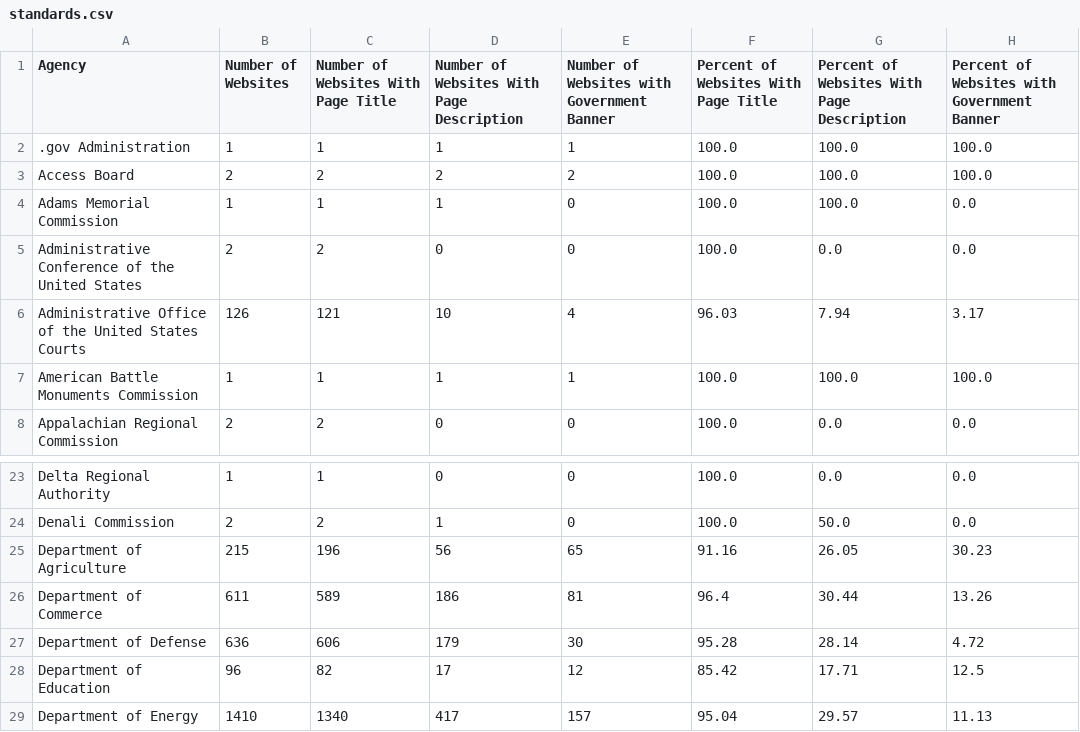
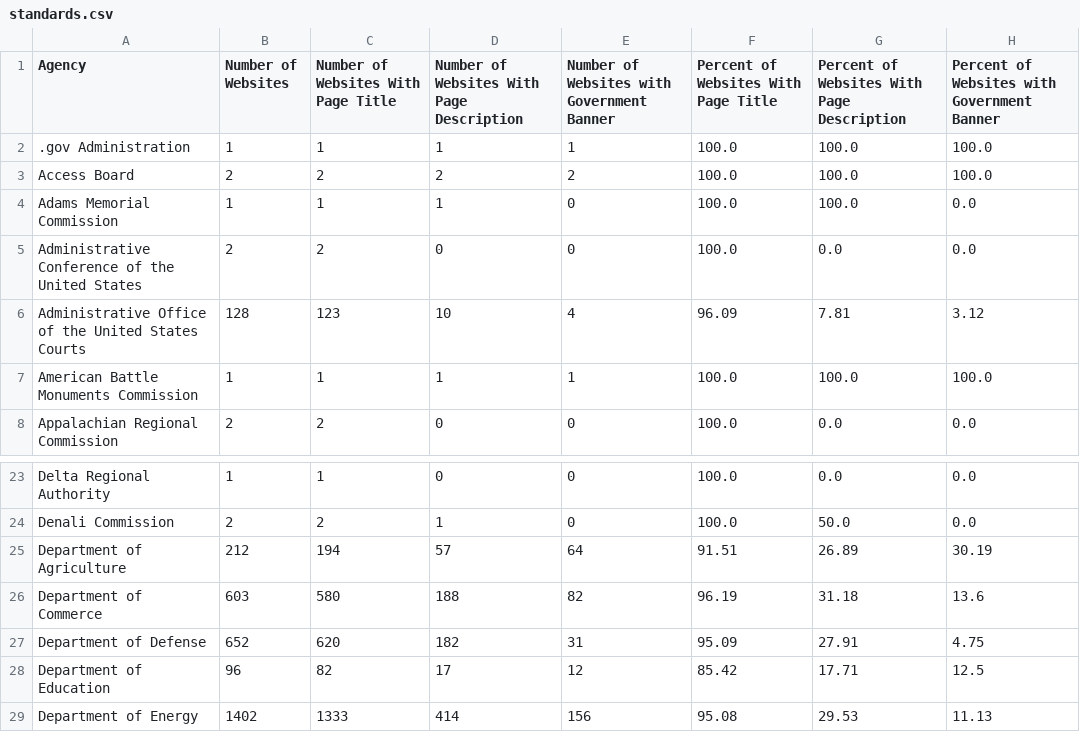
Before and after one commit to meefs/site-scanning-analysis, a CSV file: reports/standards.csv, drawn as a sheet; only a part is shown, gaps mark what is left out; the diff covers the shown part only.

```diff
--- a/reports/standards.csv
+++ b/reports/standards.csv
@@ -5,3 +5,3 @@ Adams Memorial Commission,1,1,1,0,100.0,100.0,0.0
 Administrative Conference of the United States,2,2,0,0,100.0,0.0,0.0
-Administrative Office of the United States Courts,126,121,10,4,96.03,7.94,3.17
+Administrative Office of the United States Courts,128,123,10,4,96.09,7.81,3.12
 American Battle Monuments Commission,1,1,1,1,100.0,100.0,100.0
@@ -24,6 +24,6 @@ Delta Regional Authority,1,1,0,0,100.0,0.0,0.0
 Denali Commission,2,2,1,0,100.0,50.0,0.0
-Department of Agriculture,215,196,56,65,91.16,26.05,30.23
-Department of Commerce,611,589,186,81,96.4,30.44,13.26
-Department of Defense,636,606,179,30,95.28,28.14,4.72
+Department of Agriculture,212,194,57,64,91.51,26.89,30.19
+Department of Commerce,603,580,188,82,96.19,31.18,13.6
+Department of Defense,652,620,182,31,95.09,27.91,4.75
 Department of Education,96,82,17,12,85.42,17.71,12.5
-Department of Energy,1410,1340,417,157,95.04,29.57,11.13
+Department of Energy,1402,1333,414,156,95.08,29.53,11.13
```
Also changed, not shown: 113 edited cells elsewhere in this file, reports/snapshot-all.csv, reports/snapshot-primary.csv, 9 other files.
